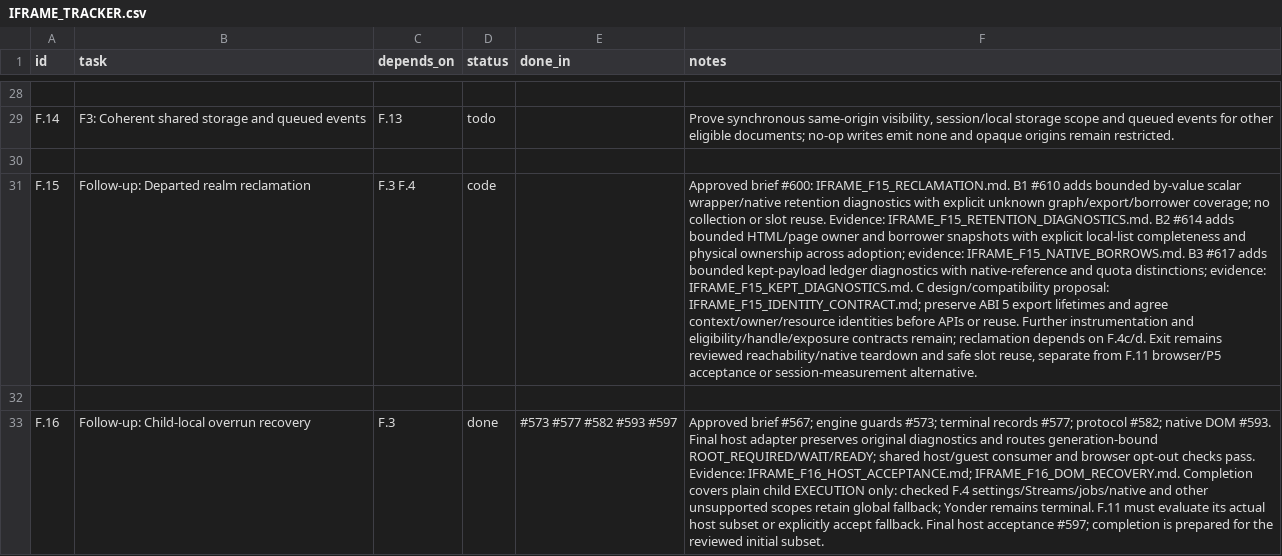
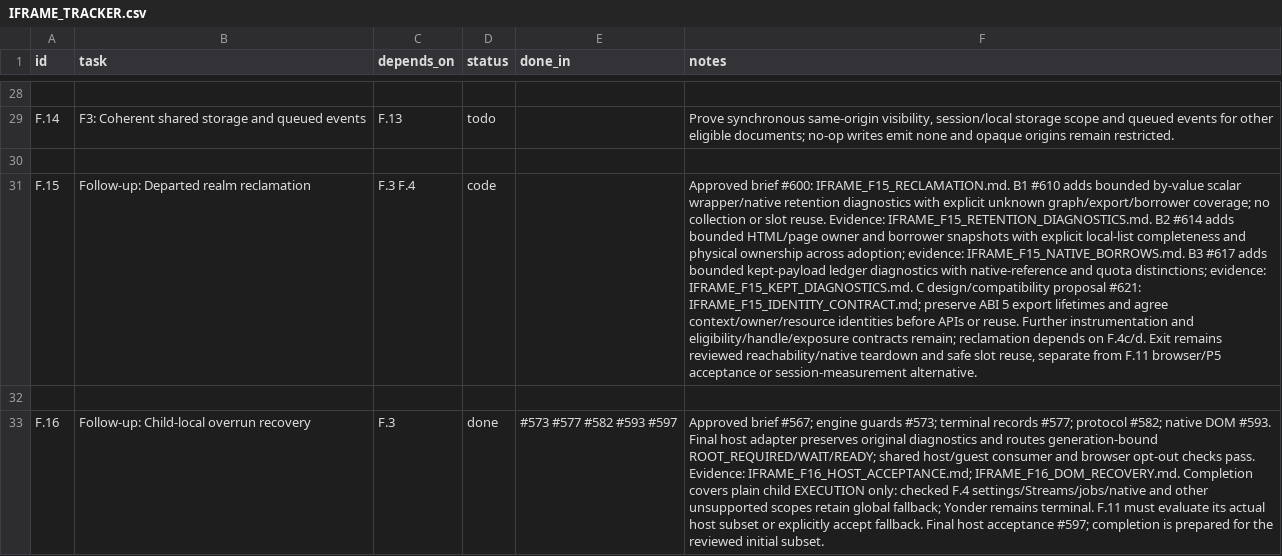
Before and after one commit to VBWizard/os64, a CSV file: docs/design/pending/IFRAME_TRACKER.csv, drawn as a sheet; only a part is shown, gaps mark what is left out; the diff names each change by its address in the sheet, - before the commit and + after, or states it on an @@ line.

Commit message:
docs(iframe): record F15 C design PR #621

```diff
--- a/docs/design/pending/IFRAME_TRACKER.csv
+++ b/docs/design/pending/IFRAME_TRACKER.csv
-F31 (notes): …C design/compatibility proposal: IFRAME_F15_IDENTITY_CONTRACT.md; preserve…
+F31 (notes): …C design/compatibility proposal #621: IFRAME_F15_IDENTITY_CONTRACT.md; preserve…
```
Also changed, not shown: 1 other file.
